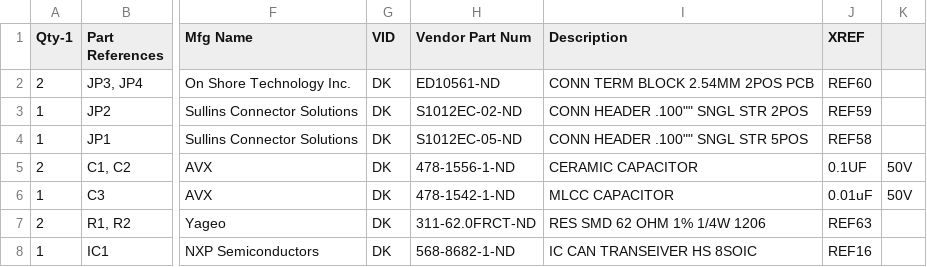
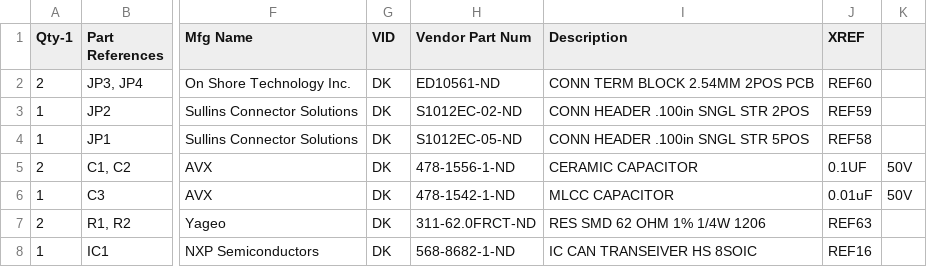
Before and after one commit to carloop/can-hitch, a CSV file: CAN-breakout-v2_BOM.csv, drawn as a sheet; only a part is shown, gaps mark what is left out; the diff names each change by its address in the sheet, - before the commit and + after, or states it on an @@ line.

Commit message:
quote csv properly

```diff
--- a/CAN-breakout-v2_BOM.csv
+++ b/CAN-breakout-v2_BOM.csv
-I3 (Description): CONN HEADER .100"" SNGL STR 2POS
+I3 (Description): CONN HEADER .100in SNGL STR 2POS
-I4 (Description): CONN HEADER .100"" SNGL STR 5POS
+I4 (Description): CONN HEADER .100in SNGL STR 5POS
```
